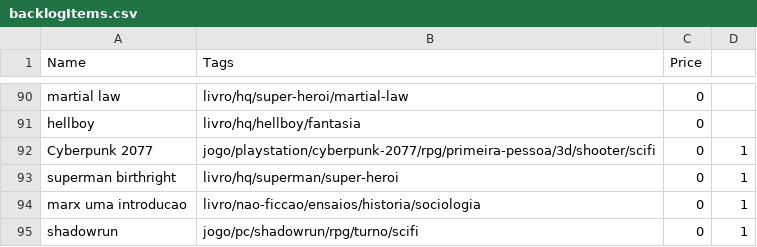
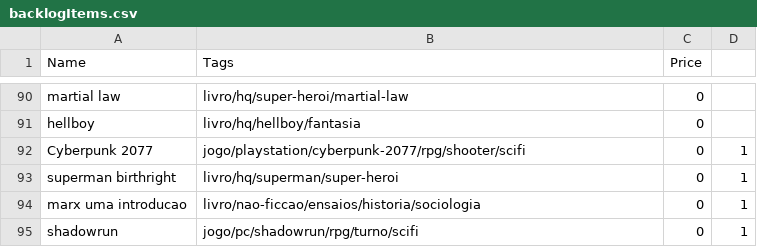
Before and after one commit to matheusmco/EntertainmentChooser, a CSV file: items/backlogItems.csv, drawn as a sheet; only a part is shown, gaps mark what is left out.

Commit message:
feat:updated items

```diff
--- a/items/backlogItems.csv
+++ b/items/backlogItems.csv
@@ -91,3 +91,3 @@ martial law,livro/hq/super-heroi/martial-law,0
 hellboy,livro/hq/hellboy/fantasia,0
-Cyberpunk 2077,jogo/playstation/cyberpunk-2077/rpg/primeira-pessoa/3d/shooter/scifi,0,1
+Cyberpunk 2077,jogo/playstation/cyberpunk-2077/rpg/shooter/scifi,0,1
 superman birthright,livro/hq/superman/super-heroi,0,1
```
